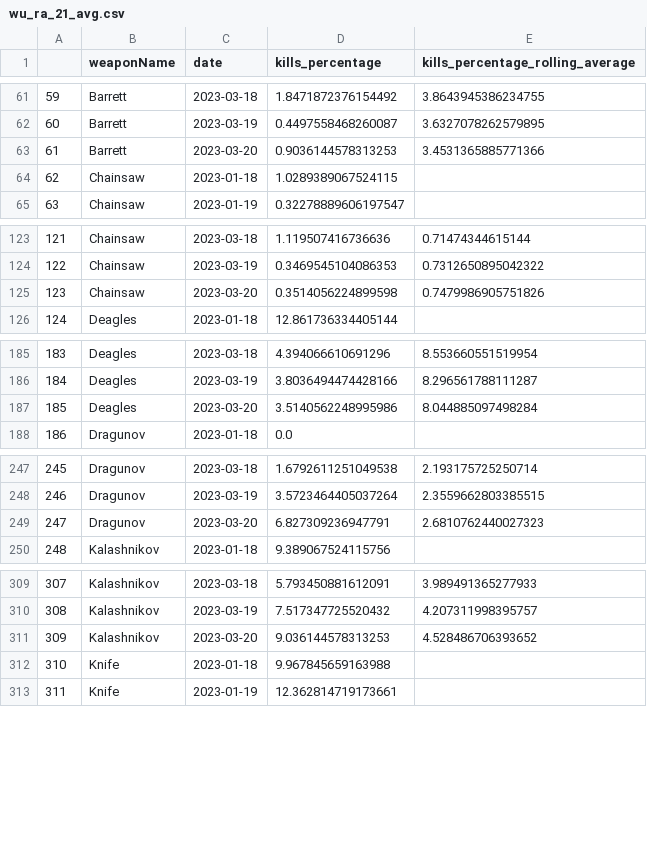
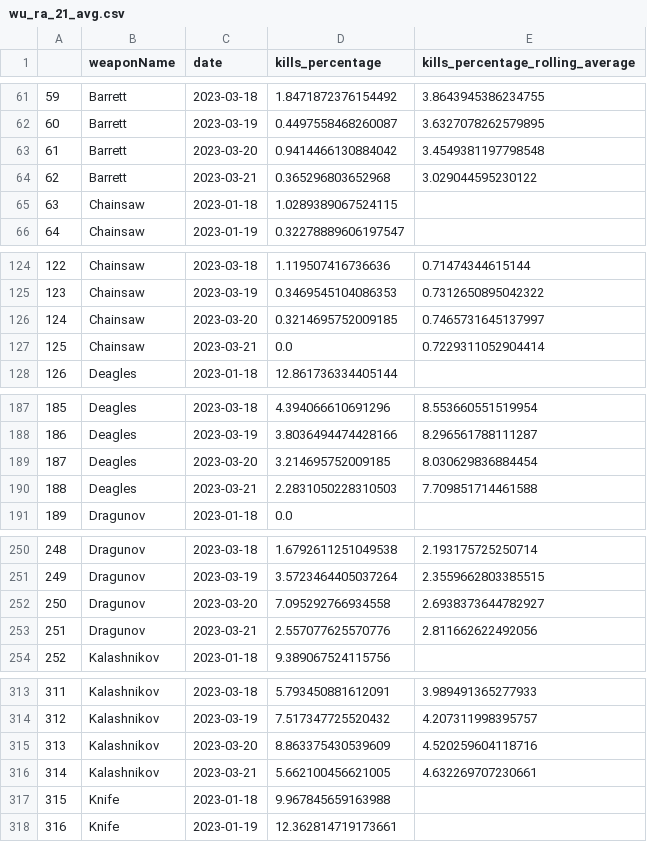
Before and after one commit to s2vndl/s2_1st_tournament_stats, a CSV file: docs/data/wu_ra_21_avg.csv, drawn as a sheet; only a part is shown, gaps mark what is left out; addresses are those after the commit; the diff covers the shown part only; the diff names each change by its address in the sheet, - before the commit and + after, or states it on an @@ line.

```diff
--- a/docs/data/wu_ra_21_avg.csv
+++ b/docs/data/wu_ra_21_avg.csv
-D63 (kills_percentage): 0.9036144578313253
+D63 (kills_percentage): 0.9414466130884042
-E63 (kills_percentage_rolling_average): 3.4531365885771366
+E63 (kills_percentage_rolling_average): 3.4549381197798548
+row 64: 62 | Barrett | 2023-03-21 | 0.365296803652968 | 3.029044595230122
@@ column A renumbered between rows 65 and 1134 @@
-D126 (kills_percentage): 0.3514056224899598
+D126 (kills_percentage): 0.3214695752009185
-E126 (kills_percentage_rolling_average): 0.7479986905751826
+E126 (kills_percentage_rolling_average): 0.7465731645137997
+row 127: 125 | Chainsaw | 2023-03-21 | 0.0 | 0.7229311052904414
-D189 (kills_percentage): 3.5140562248995986
+D189 (kills_percentage): 3.214695752009185
-E189 (kills_percentage_rolling_average): 8.044885097498284
+E189 (kills_percentage_rolling_average): 8.030629836884454
+row 190: 188 | Deagles | 2023-03-21 | 2.2831050228310503 | 7.709851714461588
-D252 (kills_percentage): 6.827309236947791
+D252 (kills_percentage): 7.095292766934558
-E252 (kills_percentage_rolling_average): 2.6810762440027323
+E252 (kills_percentage_rolling_average): 2.6938373644782927
+row 253: 251 | Dragunov | 2023-03-21 | 2.557077625570776 | 2.811662622492056
-D315 (kills_percentage): 9.036144578313253
+D315 (kills_percentage): 8.863375430539609
-E315 (kills_percentage_rolling_average): 4.528486706393652
+E315 (kills_percentage_rolling_average): 4.520259604118716
+row 316: 314 | Kalashnikov | 2023-03-21 | 5.662100456621005 | 4.632269707230661
```
Also changed, not shown: 13 added rows and 26 edited cells elsewhere in this file, docs/data/map-trends-a-g-14-days-avg.csv, docs/data/map-trends-h-z-14-days-avg.csv, 46 other files.
